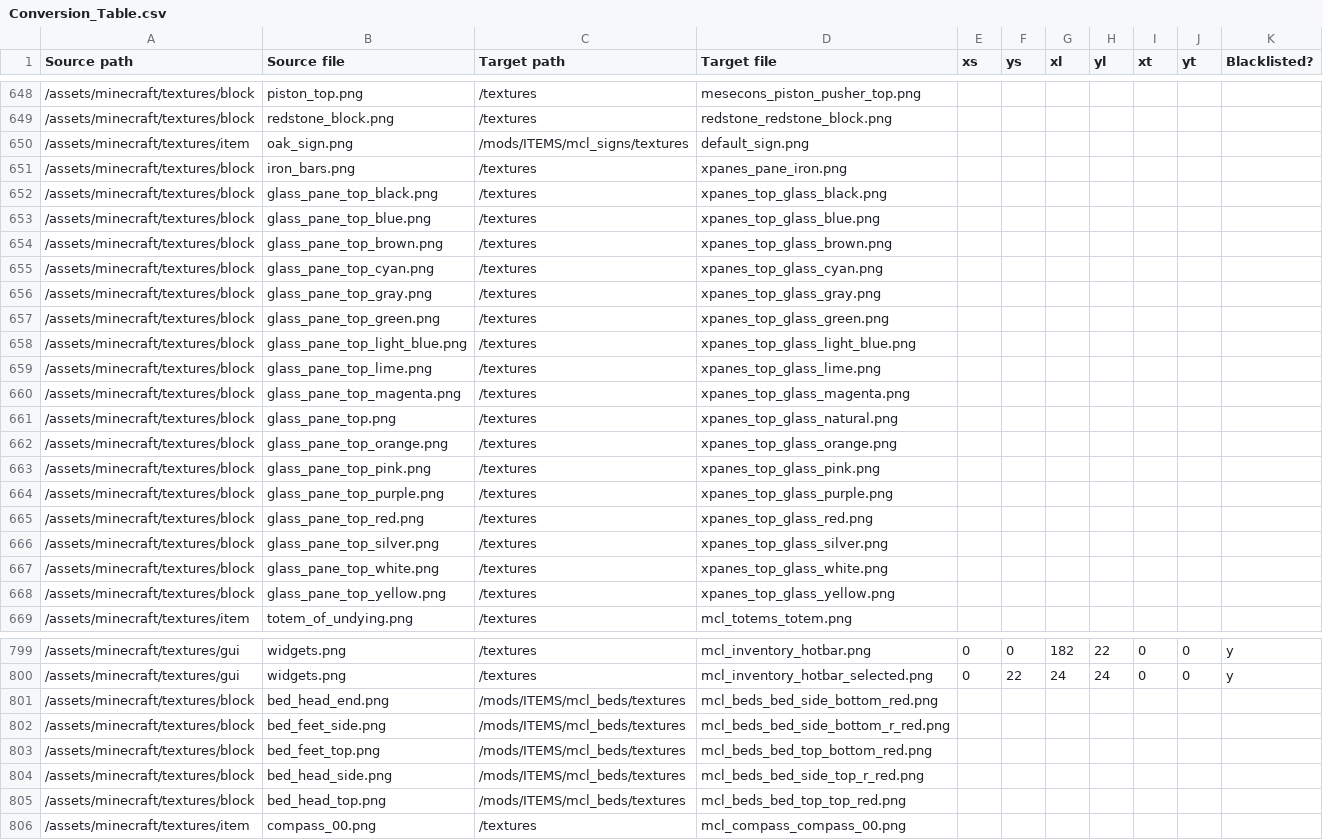
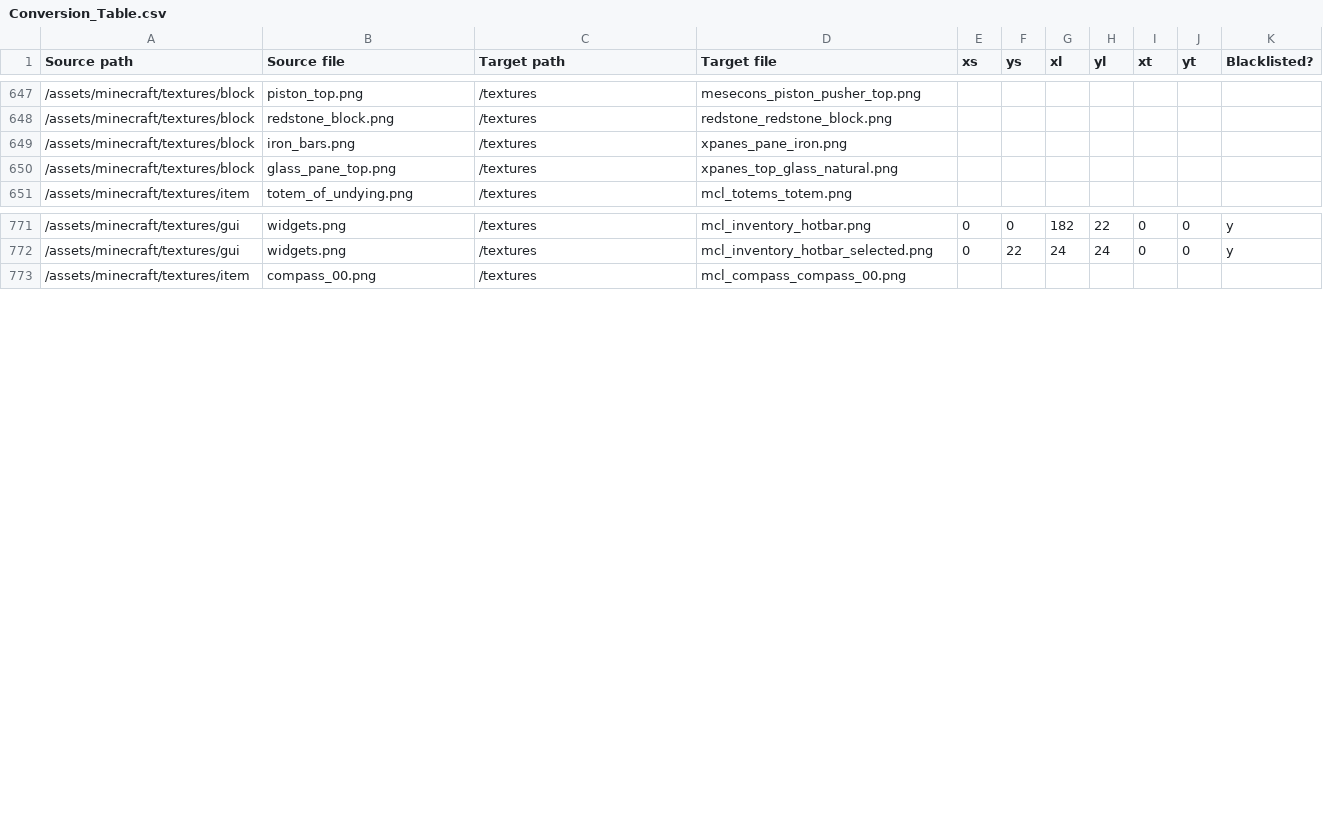
Before and after one commit to VoxeLibre/VoxeLibre, a CSV file: tools/Conversion_Table.csv, drawn as a sheet; only a part is shown, gaps mark what is left out; the diff covers the shown part only.

```diff
--- a/tools/Conversion_Table.csv
+++ b/tools/Conversion_Table.csv
@@ -649,21 +648,4 @@ Source path,Source file,Target path,Target file,xs,ys,xl,yl,xt,yt,Blacklisted?
 /assets/minecraft/textures/block,redstone_block.png,/textures,redstone_redstone_block.png,,,,,,,
-/assets/minecraft/textures/item,oak_sign.png,/mods/ITEMS/mcl_signs/textures,default_sign.png,,,,,,,
 /assets/minecraft/textures/block,iron_bars.png,/textures,xpanes_pane_iron.png,,,,,,,
-/assets/minecraft/textures/block,glass_pane_top_black.png,/textures,xpanes_top_glass_black.png,,,,,,,
-/assets/minecraft/textures/block,glass_pane_top_blue.png,/textures,xpanes_top_glass_blue.png,,,,,,,
-/assets/minecraft/textures/block,glass_pane_top_brown.png,/textures,xpanes_top_glass_brown.png,,,,,,,
-/assets/minecraft/textures/block,glass_pane_top_cyan.png,/textures,xpanes_top_glass_cyan.png,,,,,,,
-/assets/minecraft/textures/block,glass_pane_top_gray.png,/textures,xpanes_top_glass_gray.png,,,,,,,
-/assets/minecraft/textures/block,glass_pane_top_green.png,/textures,xpanes_top_glass_green.png,,,,,,,
-/assets/minecraft/textures/block,glass_pane_top_light_blue.png,/textures,xpanes_top_glass_light_blue.png,,,,,,,
-/assets/minecraft/textures/block,glass_pane_top_lime.png,/textures,xpanes_top_glass_lime.png,,,,,,,
-/assets/minecraft/textures/block,glass_pane_top_magenta.png,/textures,xpanes_top_glass_magenta.png,,,,,,,
 /assets/minecraft/textures/block,glass_pane_top.png,/textures,xpanes_top_glass_natural.png,,,,,,,
-/assets/minecraft/textures/block,glass_pane_top_orange.png,/textures,xpanes_top_glass_orange.png,,,,,,,
-/assets/minecraft/textures/block,glass_pane_top_pink.png,/textures,xpanes_top_glass_pink.png,,,,,,,
-/assets/minecraft/textures/block,glass_pane_top_purple.png,/textures,xpanes_top_glass_purple.png,,,,,,,
-/assets/minecraft/textures/block,glass_pane_top_red.png,/textures,xpanes_top_glass_red.png,,,,,,,
-/assets/minecraft/textures/block,glass_pane_top_silver.png,/textures,xpanes_top_glass_silver.png,,,,,,,
-/assets/minecraft/textures/block,glass_pane_top_white.png,/textures,xpanes_top_glass_white.png,,,,,,,
-/assets/minecraft/textures/block,glass_pane_top_yellow.png,/textures,xpanes_top_glass_yellow.png,,,,,,,
 /assets/minecraft/textures/item,totem_of_undying.png,/textures,mcl_totems_totem.png,,,,,,,
@@ -800,7 +772,2 @@ Source path,Source file,Target path,Target file,xs,ys,xl,yl,xt,yt,Blacklisted?
 /assets/minecraft/textures/gui,widgets.png,/textures,mcl_inventory_hotbar_selected.png,0,22,24,24,0,0,y
-/assets/minecraft/textures/block,bed_head_end.png,/mods/ITEMS/mcl_beds/textures,mcl_beds_bed_side_bottom_red.png,,,,,,,
-/assets/minecraft/textures/block,bed_feet_side.png,/mods/ITEMS/mcl_beds/textures,mcl_beds_bed_side_bottom_r_red.png,,,,,,,
-/assets/minecraft/textures/block,bed_feet_top.png,/mods/ITEMS/mcl_beds/textures,mcl_beds_bed_top_bottom_red.png,,,,,,,
-/assets/minecraft/textures/block,bed_head_side.png,/mods/ITEMS/mcl_beds/textures,mcl_beds_bed_side_top_r_red.png,,,,,,,
-/assets/minecraft/textures/block,bed_head_top.png,/mods/ITEMS/mcl_beds/textures,mcl_beds_bed_top_top_red.png,,,,,,,
 /assets/minecraft/textures/item,compass_00.png,/textures,mcl_compass_compass_00.png,,,,,,,
```
Also changed, not shown: 16 removed rows and 21 edited cells elsewhere in this file.
